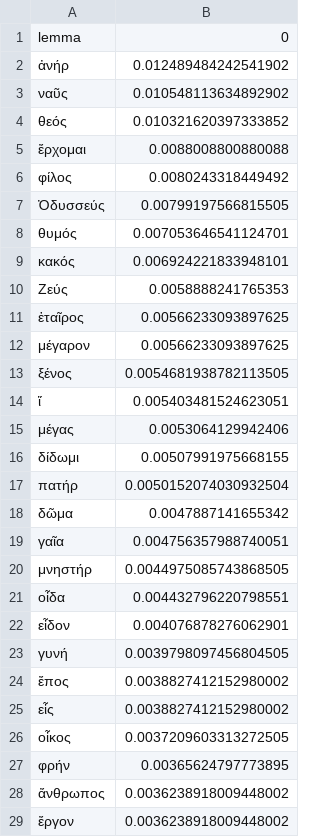
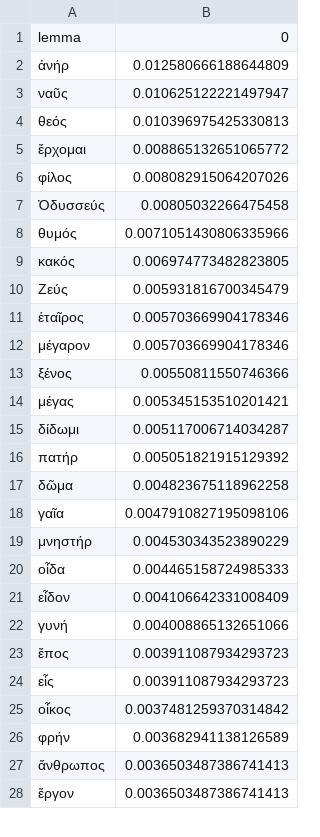
Before and after one commit to pletcher/ccc-2026, a CSV file: csv/odyssey_speeches_top_100_lemmata.csv, drawn as a sheet; only a part is shown; the diff covers the shown part only.

```diff
--- a/csv/odyssey_speeches_top_100_lemmata.csv
+++ b/csv/odyssey_speeches_top_100_lemmata.csv
@@ -1,29 +1,28 @@
 lemma,0
-ἀνήρ,0.012489484242541902
-ναῦς,0.010548113634892902
-θεός,0.010321620397333852
-ἔρχομαι,0.0088008800880088
-φίλος,0.0080243318449492
-Ὀδυσσεύς,0.00799197566815505
-θυμός,0.007053646541124701
-κακός,0.006924221833948101
-Ζεύς,0.0058888241765353
-ἑταῖρος,0.00566233093897625
-μέγαρον,0.00566233093897625
-ξένος,0.0054681938782113505
-ἵ,0.005403481524623051
-μέγας,0.0053064129942406
-δίδωμι,0.00507991975668155
-πατήρ,0.0050152074030932504
-δῶμα,0.0047887141655342
-γαῖα,0.004756357988740051
-μνηστήρ,0.0044975085743868505
-οἶδα,0.004432796220798551
-εἶδον,0.004076878276062901
-γυνή,0.0039798097456804505
-ἔπος,0.0038827412152980002
-εἷς,0.0038827412152980002
-οἶκος,0.0037209603313272505
-φρήν,0.00365624797773895
-ἄνθρωπος,0.0036238918009448002
-ἔργον,0.0036238918009448002
+ἀνήρ,0.012580666188644809
+ναῦς,0.010625122221497947
+θεός,0.010396975425330813
+ἔρχομαι,0.008865132651065772
+φίλος,0.008082915064207026
+Ὀδυσσεύς,0.00805032266475458
+θυμός,0.0071051430806335966
+κακός,0.006974773482823805
+Ζεύς,0.005931816700345479
+ἑταῖρος,0.005703669904178346
+μέγαρον,0.005703669904178346
+ξένος,0.00550811550746366
+μέγας,0.005345153510201421
+δίδωμι,0.005117006714034287
+πατήρ,0.005051821915129392
+δῶμα,0.004823675118962258
+γαῖα,0.0047910827195098106
+μνηστήρ,0.004530343523890229
+οἶδα,0.004465158724985333
+εἶδον,0.004106642331008409
+γυνή,0.004008865132651066
+ἔπος,0.003911087934293723
+εἷς,0.003911087934293723
+οἶκος,0.0037481259370314842
+φρήν,0.003682941138126589
+ἄνθρωπος,0.0036503487386741413
+ἔργον,0.0036503487386741413
```
Also changed, not shown: 19 added rows, 18 removed rows and 54 edited cells elsewhere in this file, csv/all_narrative_top_100_lemmata.csv, csv/all_speeches_top_100_lemmata.csv, 22 other files.
